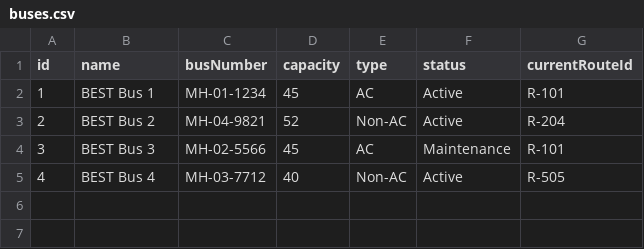
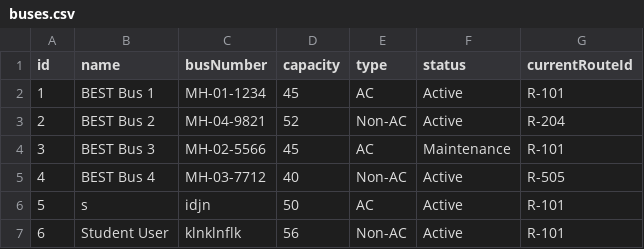
Before and after one commit to Ranjan7210/OODP_Project, a CSV file: data/buses.csv, drawn as a sheet.

```diff
--- a/data/buses.csv
+++ b/data/buses.csv
@@ -5 +5,3 @@ id,name,busNumber,capacity,type,status,currentRouteId
 4,BEST Bus 4,MH-03-7712,40,Non-AC,Active,R-505
+5,s,idjn,50,AC,Active,R-101
+6,Student User,klnklnflk,56,Non-AC,Active,R-101
```
Also changed, not shown: data/routes.csv, data/schedules.csv, 19 other files.
